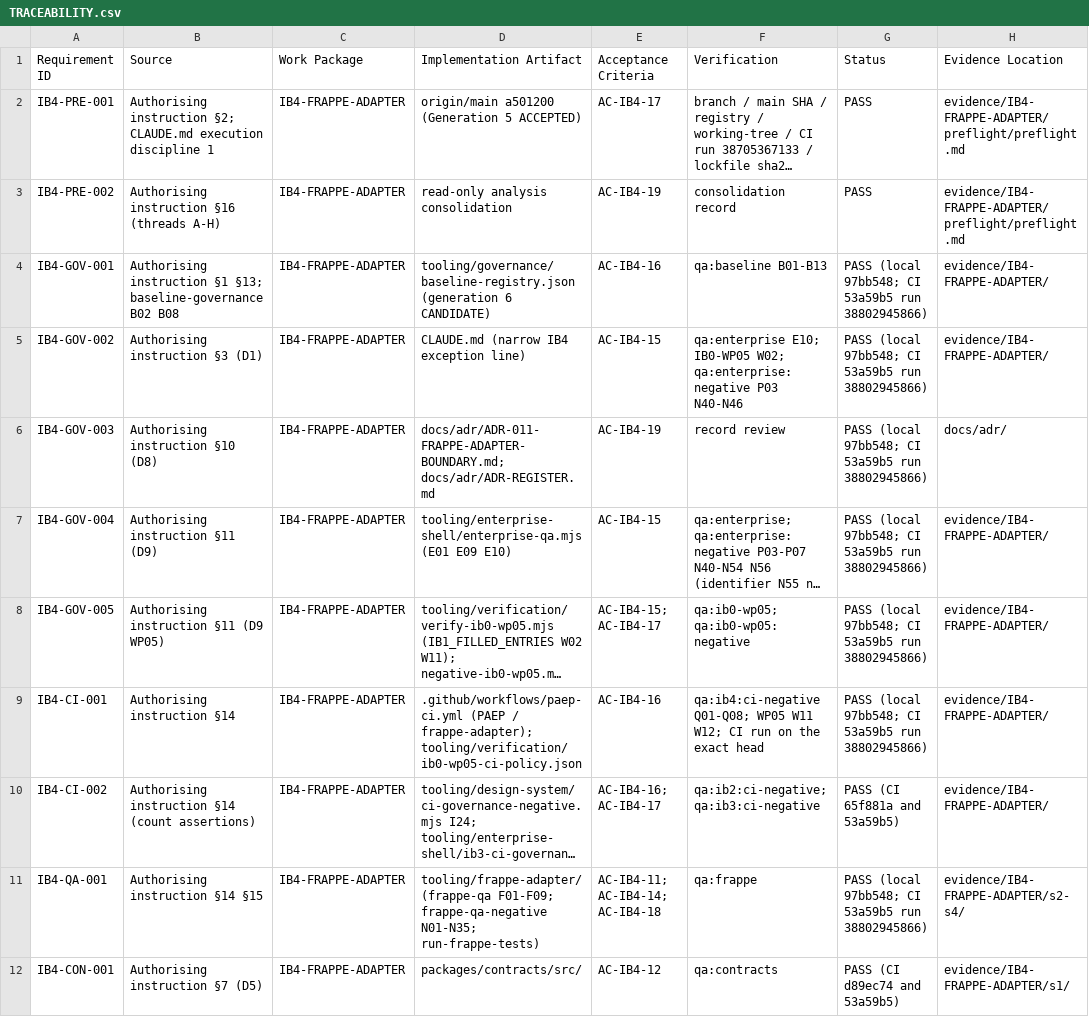
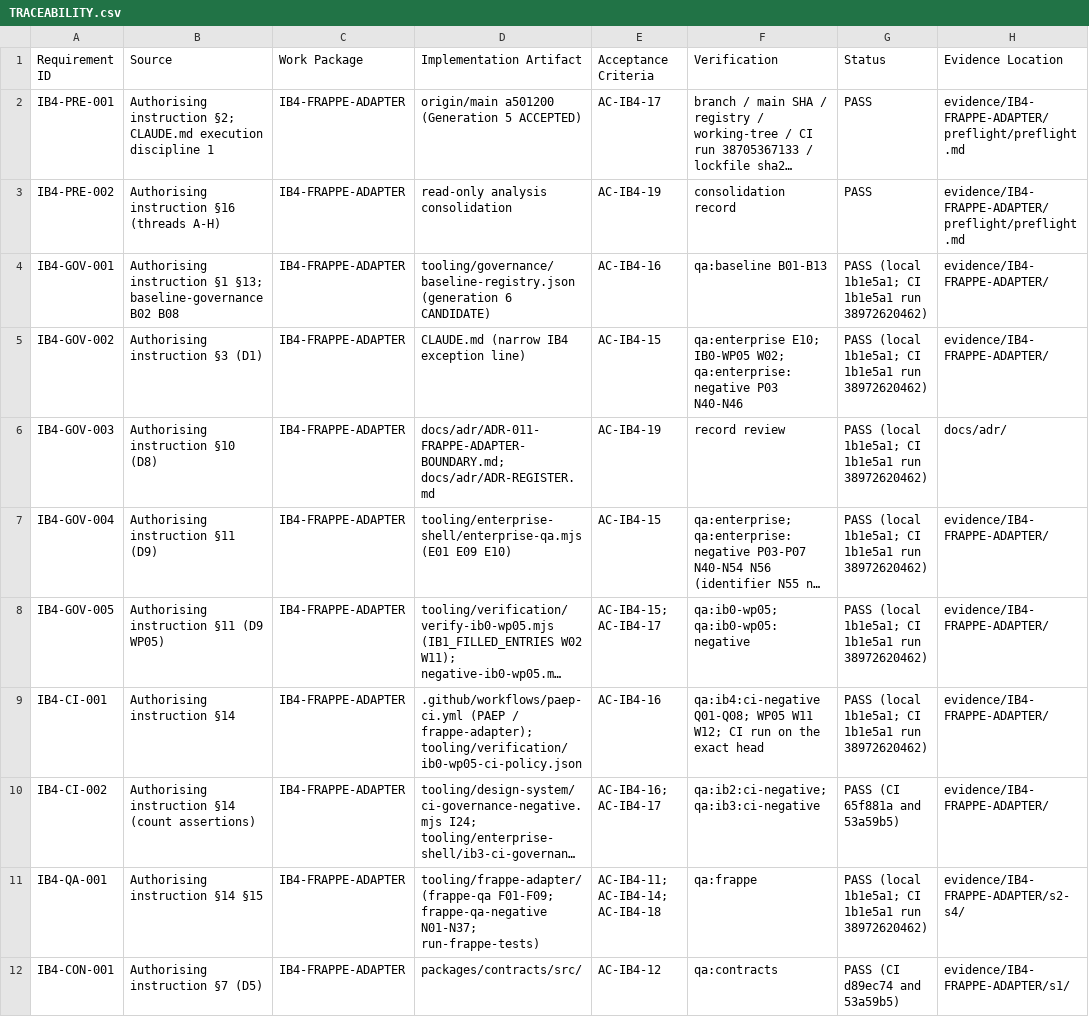
Before and after one commit to kougit/proseit-paep, a CSV file: work-packages/IB4-FRAPPE-ADAPTER/TRACEABILITY.csv, drawn as a sheet; only a part is shown; long unchanged cells end in …; the diff covers the shown part only; the diff names each change by its address in the sheet, - before the commit and + after, or states it on an @@ line.

```diff
--- a/work-packages/IB4-FRAPPE-ADAPTER/TRACEABILITY.csv
+++ b/work-packages/IB4-FRAPPE-ADAPTER/TRACEABILITY.csv
-G4:G9 (Status): PASS (local 97bb548; CI 53a59b5 run 38802945866)
+G4:G9 (Status): PASS (local 1b1e5a1; CI 1b1e5a1 run 38972620462)
-D11 (Implementation Artifact): …F01-F09; frappe-qa-negative N01-N35; run-frappe-tests)
+D11 (Implementation Artifact): …F01-F09; frappe-qa-negative N01-N37; run-frappe-tests)
-G11 (Status): PASS (local 97bb548; CI 53a59b5 run 38802945866)
+G11 (Status): PASS (local 1b1e5a1; CI 1b1e5a1 run 38972620462)
```
Also changed, not shown: 2 added rows and 7 edited cells elsewhere in this file, 31 other files.
